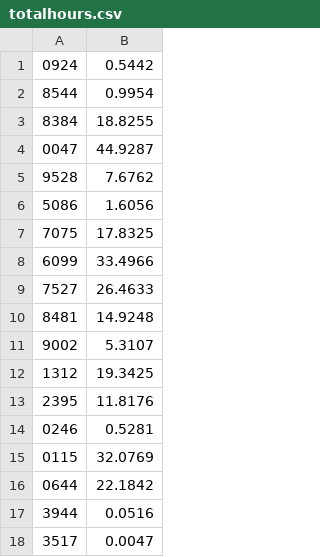
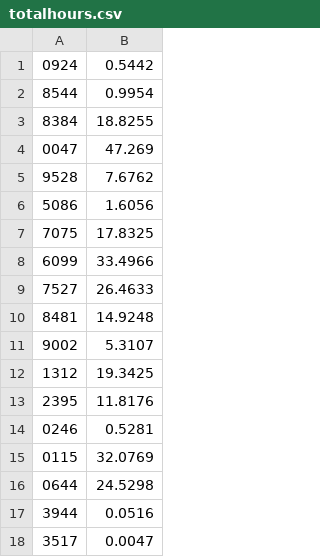
Before and after one commit to Team3128/2017-18-attendance-data, a CSV file: totalhours.csv, drawn as a sheet; only a part is shown.

Commit message:
Added Attendance Data for 2017-11-16

```diff
--- a/totalhours.csv
+++ b/totalhours.csv
@@ -3,3 +3,3 @@
 8384, 18.8255
-0047, 44.9287
+0047, 47.269
 9528, 7.6762
@@ -15,3 +15,3 @@
 0115, 32.0769
-0644, 22.1842
+0644, 24.5298
 3944, 0.0516
```
